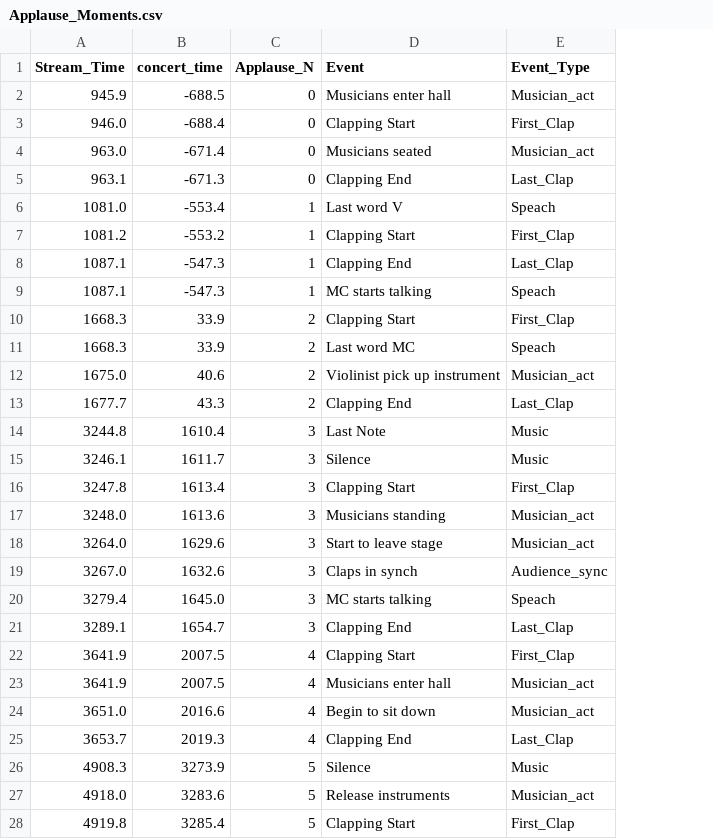
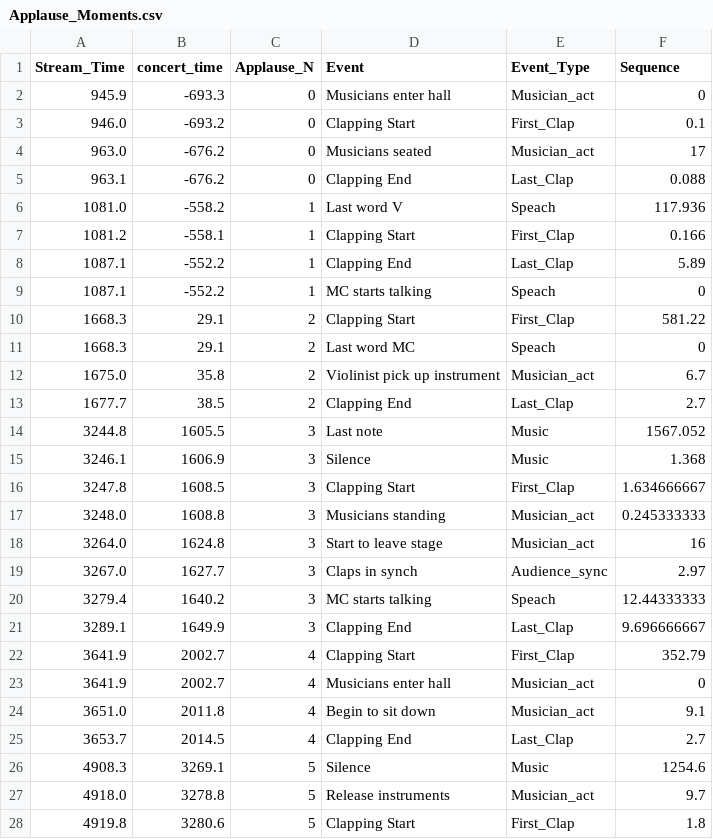
Before and after one commit to finn42/Clapping_Coordination, a CSV file: Data/Applause_Moments.csv, drawn as a sheet; only a part is shown; the diff covers the shown part only; the diff names each change by its address in the sheet, - before the commit and + after, or states it on an @@ line.

Commit message:
Fresh_Claps and improved moments

```diff
--- a/Data/Applause_Moments.csv
+++ b/Data/Applause_Moments.csv
+column F (Sequence), rows 2-28: 0 | 0.1 | 17 | 0.088 | 117.936 | 0.166 | 5.89 | 0 | 581.22 | 0 | 6.7 | 2.7 | 1567.052 | 1.368 | 1.634666667 | 0.245333333 | 16 | 2.97 | 12.44333333 | 9.696666667 | 352.79 | 0 | 9.1 | 2.7 | 1254.6 | 9.7 | 1.8
-B2 (concert_time): -688.5
+B2 (concert_time): -693.3
-B3 (concert_time): -688.4
+B3 (concert_time): -693.2
-B4 (concert_time): -671.4
+B4 (concert_time): -676.2
-B5 (concert_time): -671.3
+B5 (concert_time): -676.2
-B6 (concert_time): -553.4
+B6 (concert_time): -558.2
-B7 (concert_time): -553.2
+B7 (concert_time): -558.1
-B8:B9 (concert_time): -547.3
+B8:B9 (concert_time): -552.2
-B10:B11 (concert_time): 33.9
+B10:B11 (concert_time): 29.1
-B12 (concert_time): 40.6
+B12 (concert_time): 35.8
-B13 (concert_time): 43.3
+B13 (concert_time): 38.5
-B14 (concert_time): 1610.4
+B14 (concert_time): 1605.5
-D14 (Event): Last Note
+D14 (Event): Last note
-B15 (concert_time): 1611.7
+B15 (concert_time): 1606.9
-B16 (concert_time): 1613.4
+B16 (concert_time): 1608.5
-B17 (concert_time): 1613.6
+B17 (concert_time): 1608.8
-B18 (concert_time): 1629.6
+B18 (concert_time): 1624.8
-B19 (concert_time): 1632.6
+B19 (concert_time): 1627.7
-B20 (concert_time): 1645.0
+B20 (concert_time): 1640.2
-B21 (concert_time): 1654.7
+B21 (concert_time): 1649.9
-B22:B23 (concert_time): 2007.5
+B22:B23 (concert_time): 2002.7
-B24 (concert_time): 2016.6
+B24 (concert_time): 2011.8
-B25 (concert_time): 2019.3
+B25 (concert_time): 2014.5
-B26 (concert_time): 3273.9
+B26 (concert_time): 3269.1
-B27 (concert_time): 3283.6
+B27 (concert_time): 3278.8
-B28 (concert_time): 3285.4
+B28 (concert_time): 3280.6
```
Also changed, not shown: 77 edited cells elsewhere in this file, 3 other files.
